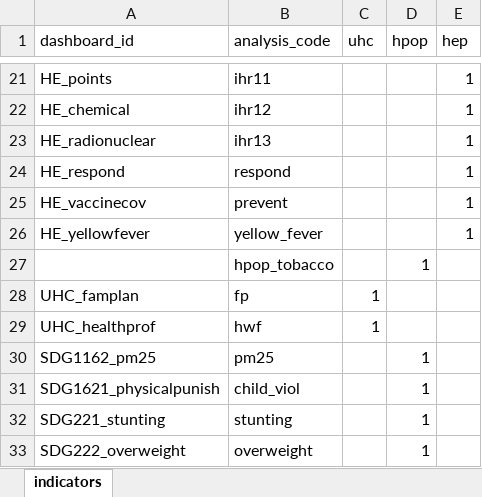
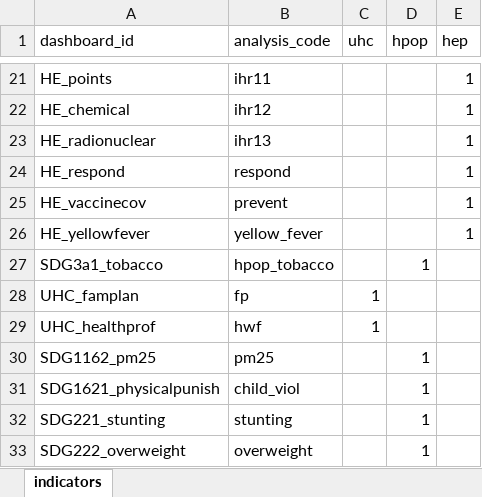
Before and after one commit to gpw13/billionaiRe, an Excel workbook: data-raw/indicator_df.xlsx, sheet indicators, drawn as a sheet; only a part is shown, gaps mark what is left out; values as stored, in another font and other column widths than the file's, no borders; conditional formats and table styles not drawn; the diff names each change by its address in the sheet, - before the commit and + after, or states it on an @@ line.

Commit message:
Document HPOP functions

```diff
--- a/data-raw/indicator_df.xlsx (sheet indicators)
+++ b/data-raw/indicator_df.xlsx (sheet indicators)
-A27 (dashboard_id): (empty)
+A27 (dashboard_id): SDG3a1_tobacco
```
Also changed, not shown: 21 other files.
